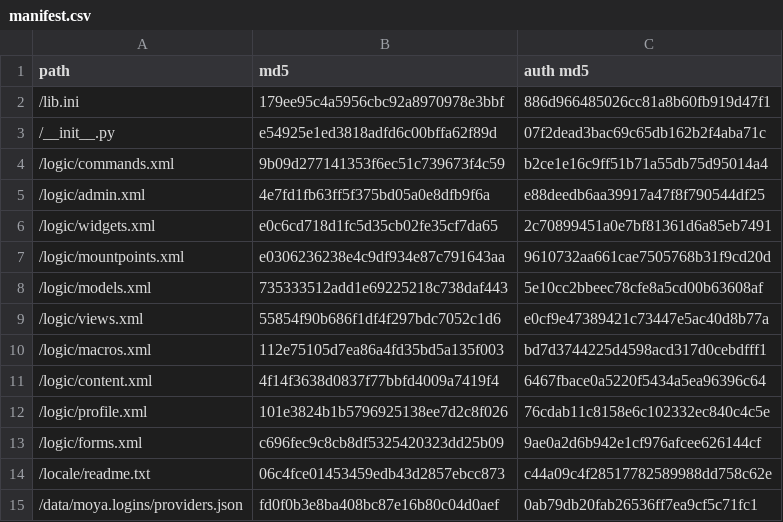
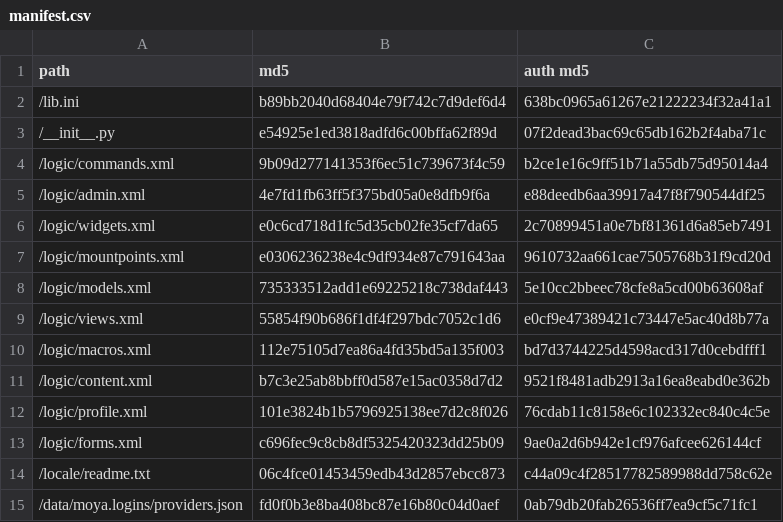
Before and after one commit to moyaproject/beancounter, a CSV file: site/external/moya.logins/manifest.csv, drawn as a sheet; only a part is shown.

Commit message:
upgraded logins, transactions table

```diff
--- a/site/external/moya.logins/manifest.csv
+++ b/site/external/moya.logins/manifest.csv
@@ -1,3 +1,3 @@
 "path","md5","auth md5"
-"/lib.ini",179ee95c4a5956cbc92a8970978e3bbf,886d966485026cc81a8b60fb919d47f1
+"/lib.ini",b89bb2040d68404e79f742c7d9def6d4,638bc0965a61267e21222234f32a41a1
 "/__init__.py",e54925e1ed3818adfd6c00bffa62f89d,07f2dead3bac69c65db162b2f4aba71c
@@ -10,3 +10,3 @@
 "/logic/macros.xml",112e75105d7ea86a4fd35bd5a135f003,bd7d3744225d4598acd317d0cebdfff1
-"/logic/content.xml",4f14f3638d0837f77bbfd4009a7419f4,6467fbace0a5220f5434a5ea96396c64
+"/logic/content.xml",b7c3e25ab8bbff0d587e15ac0358d7d2,9521f8481adb2913a16ea8eabd0e362b
 "/logic/profile.xml",101e3824b1b5796925138ee7d2c8f026,76cdab11c8158e6c102332ec840c4c5e
```
Also changed, not shown: 10 other files.
